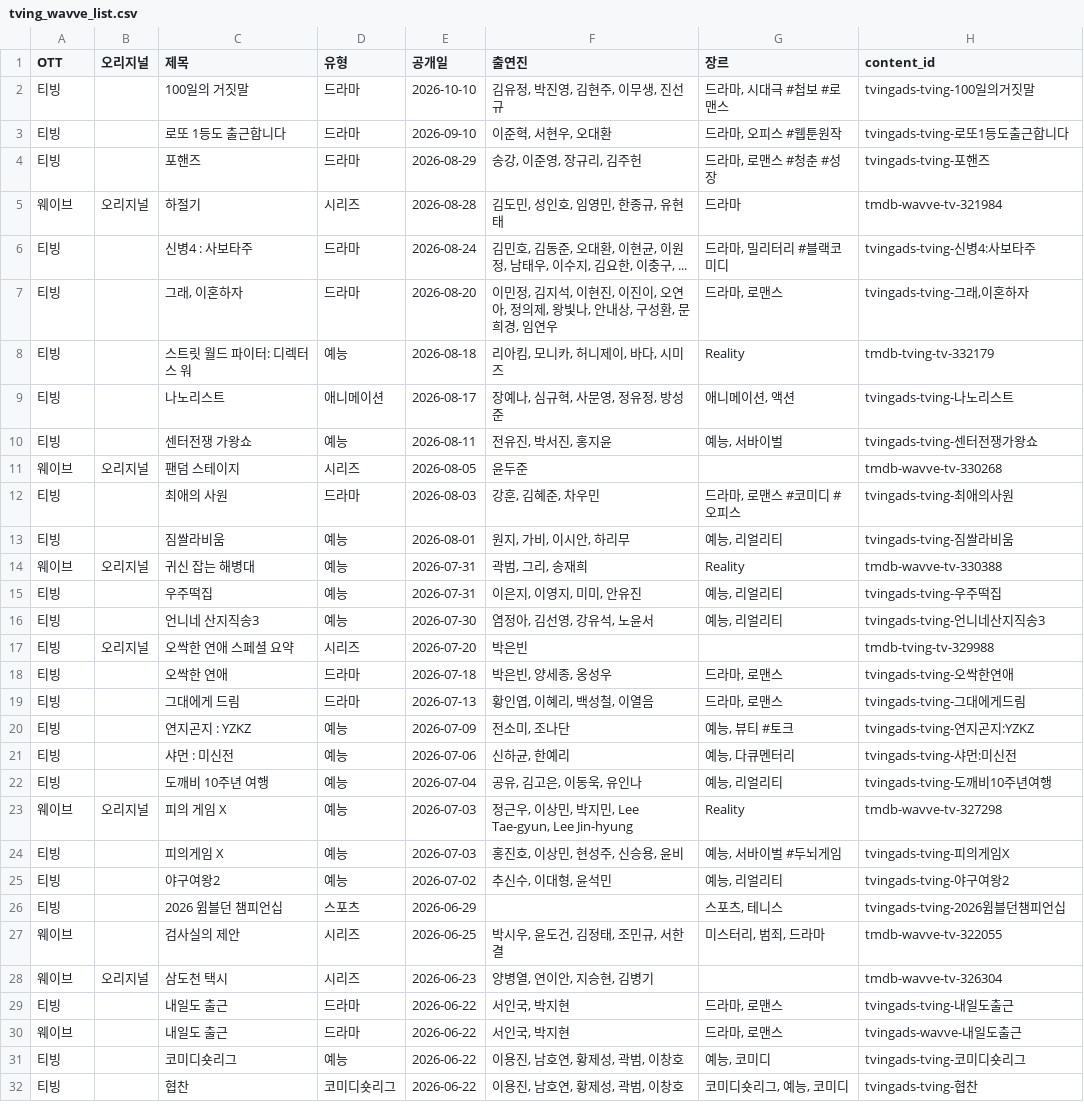
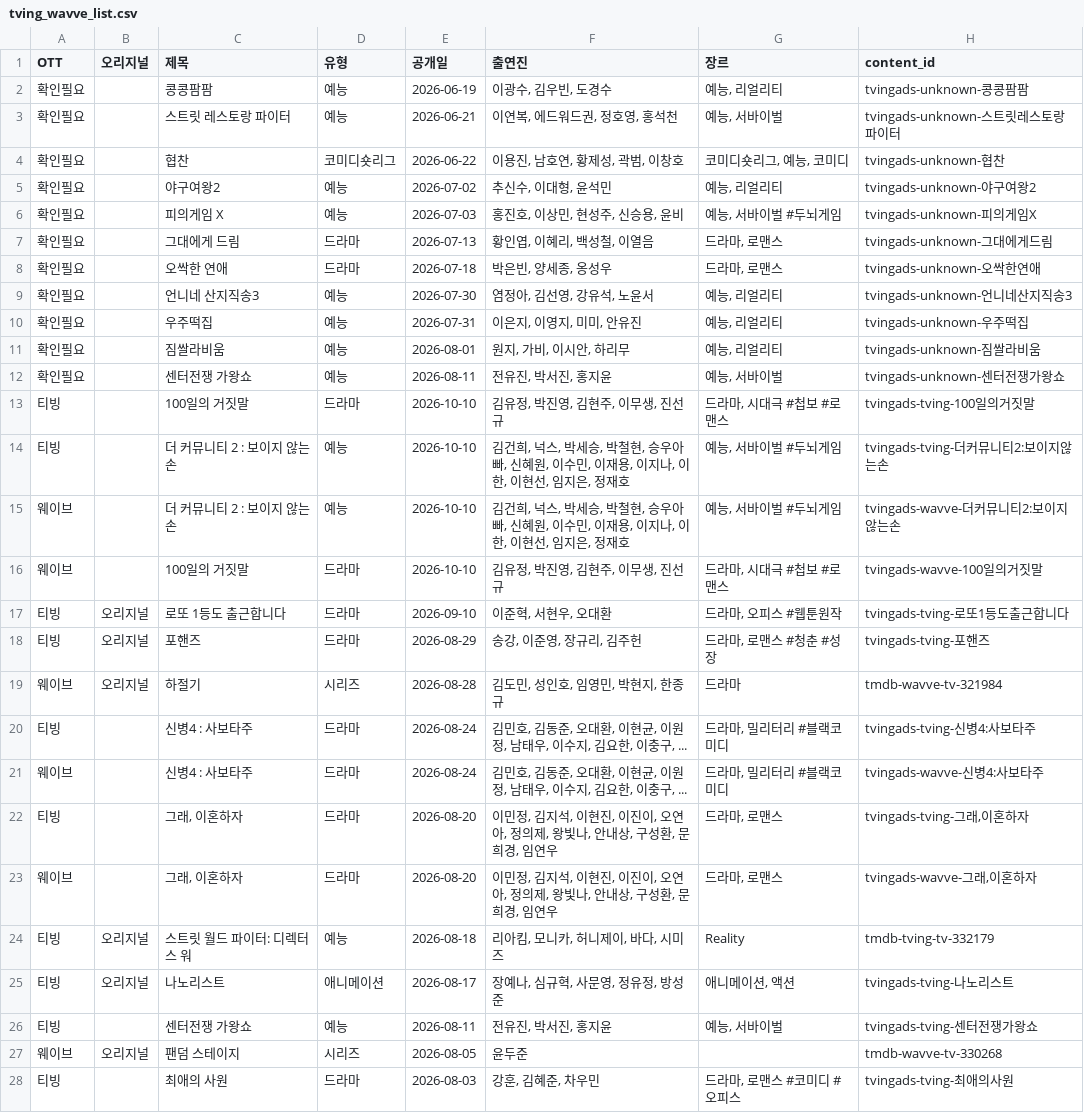
Before and after one commit to ktnasmedia/guide-portal, a CSV file: tving_wavve_list.csv, drawn as a sheet; only a part is shown; the shorter side is filled out with more unchanged rows; the diff covers the shown part only.

```diff
--- a/tving_wavve_list.csv
+++ b/tving_wavve_list.csv
@@ -1,10 +1,26 @@
 OTT,오리지널,제목,유형,공개일,출연진,장르,content_id
+확인필요,,콩콩팜팜,예능,2026-06-19,"이광수, 김우빈, 도경수","예능, 리얼리티",tvingads-unknown-콩콩팜팜
+확인필요,,스트릿 레스토랑 파이터,예능,2026-06-21,"이연복, 에드워드권, 정호영, 홍석천","예능, 서바이벌",tvingads-unknown-스트릿레스토랑파이터
+확인필요,,협찬,코미디숏리그,2026-06-22,"이용진, 남호연, 황제성, 곽범, 이창호","코미디숏리그, 예능, 코미디",tvingads-unknown-협찬
+확인필요,,야구여왕2,예능,2026-07-02,"추신수, 이대형, 윤석민","예능, 리얼리티",tvingads-unknown-야구여왕2
+확인필요,,피의게임 X,예능,2026-07-03,"홍진호, 이상민, 현성주, 신승용, 윤비","예능, 서바이벌 #두뇌게임",tvingads-unknown-피의게임X
+확인필요,,그대에게 드림,드라마,2026-07-13,"황인엽, 이혜리, 백성철, 이열음","드라마, 로맨스",tvingads-unknown-그대에게드림
+확인필요,,오싹한 연애,드라마,2026-07-18,"박은빈, 양세종, 옹성우","드라마, 로맨스",tvingads-unknown-오싹한연애
+확인필요,,언니네 산지직송3,예능,2026-07-30,"염정아, 김선영, 강유석, 노윤서","예능, 리얼리티",tvingads-unknown-언니네산지직송3
+확인필요,,우주떡집,예능,2026-07-31,"이은지, 이영지, 미미, 안유진","예능, 리얼리티",tvingads-unknown-우주떡집
+확인필요,,짐쌀라비움,예능,2026-08-01,"원지, 가비, 이시안, 하리무","예능, 리얼리티",tvingads-unknown-짐쌀라비움
+확인필요,,센터전쟁 가왕쇼,예능,2026-08-11,"전유진, 박서진, 홍지윤","예능, 서바이벌",tvingads-unknown-센터전쟁가왕쇼
 티빙,,100일의 거짓말,드라마,2026-10-10,"김유정, 박진영, 김현주, 이무생, 진선규","드라마, 시대극 #첩보 #로맨스",tvingads-tving-100일의거짓말
-티빙,,로또 1등도 출근합니다,드라마,2026-09-10,"이준혁, 서현우, 오대환","드라마, 오피스 #웹툰원작",tvingads-tving-로또1등도출근합니다
-티빙,,포핸즈,드라마,2026-08-29,"송강, 이준영, 장규리, 김주헌","드라마, 로맨스 #청춘 #성장",tvingads-tving-포핸즈
-웨이브,오리지널,하절기,시리즈,2026-08-28,"김도민, 성인호, 임영민, 한종규, 유현태",드라마,tmdb-wavve-tv-321984
+티빙,,더 커뮤니티 2 : 보이지 않는 손,예능,2026-10-10,"김건희, 넉스, 박세승, 박철현, 승우아빠, 신혜원, 이수민, 이재용, 이지나, 이한, 이현선, 임지은, 정재호","예능, 서바이벌 #두뇌게임",tvingads-tving-더커뮤니티2:보이지않는손
+웨이브,,더 커뮤니티 2 : 보이지 않는 손,예능,2026-10-10,"김건희, 넉스, 박세승, 박철현, 승우아빠, 신혜원, 이수민, 이재용, 이지나, 이한, 이현선, 임지은, 정재호","예능, 서바이벌 #두뇌게임",tvingads-wavve-더커뮤니티2:보이지않는손
+웨이브,,100일의 거짓말,드라마,2026-10-10,"김유정, 박진영, 김현주, 이무생, 진선규","드라마, 시대극 #첩보 #로맨스",tvingads-wavve-100일의거짓말
+티빙,오리지널,로또 1등도 출근합니다,드라마,2026-09-10,"이준혁, 서현우, 오대환","드라마, 오피스 #웹툰원작",tvingads-tving-로또1등도출근합니다
+티빙,오리지널,포핸즈,드라마,2026-08-29,"송강, 이준영, 장규리, 김주헌","드라마, 로맨스 #청춘 #성장",tvingads-tving-포핸즈
+웨이브,오리지널,하절기,시리즈,2026-08-28,"김도민, 성인호, 임영민, 박현지, 한종규",드라마,tmdb-wavve-tv-321984
 티빙,,신병4 : 사보타주,드라마,2026-08-24,"김민호, 김동준, 오대환, 이현균, 이원정, 남태우, 이수지, 김요한, 이충구, ...","드라마, 밀리터리 #블랙코미디",tvingads-tving-신병4:사보타주
+웨이브,,신병4 : 사보타주,드라마,2026-08-24,"김민호, 김동준, 오대환, 이현균, 이원정, 남태우, 이수지, 김요한, 이충구, ...","드라마, 밀리터리 #블랙코미디",tvingads-wavve-신병4:사보타주
 티빙,,"그래, 이혼하자",드라마,2026-08-20,"이민정, 김지석, 이현진, 이진이, 오연아, 정의제, 왕빛나, 안내상, 구성환, 문희경, 임연우","드라마, 로맨스","tvingads-tving-그래,이혼하자"
-티빙,,스트릿 월드 파이터: 디렉터스 워,예능,2026-08-18,"리아킴, 모니카, 허니제이, 바다, 시미즈",Reality,tmdb-tving-tv-332179
-티빙,,나노리스트,애니메이션,2026-08-17,"장예나, 심규혁, 사문영, 정유정, 방성준","애니메이션, 액션",tvingads-tving-나노리스트
+웨이브,,"그래, 이혼하자",드라마,2026-08-20,"이민정, 김지석, 이현진, 이진이, 오연아, 정의제, 왕빛나, 안내상, 구성환, 문희경, 임연우","드라마, 로맨스","tvingads-wavve-그래,이혼하자"
+티빙,오리지널,스트릿 월드 파이터: 디렉터스 워,예능,2026-08-18,"리아킴, 모니카, 허니제이, 바다, 시미즈",Reality,tmdb-tving-tv-332179
+티빙,오리지널,나노리스트,애니메이션,2026-08-17,"장예나, 심규혁, 사문영, 정유정, 방성준","애니메이션, 액션",tvingads-tving-나노리스트
 티빙,,센터전쟁 가왕쇼,예능,2026-08-11,"전유진, 박서진, 홍지윤","예능, 서바이벌",tvingads-tving-센터전쟁가왕쇼
```
Also changed, not shown: 1 removed row elsewhere in this file, 3 other files.
